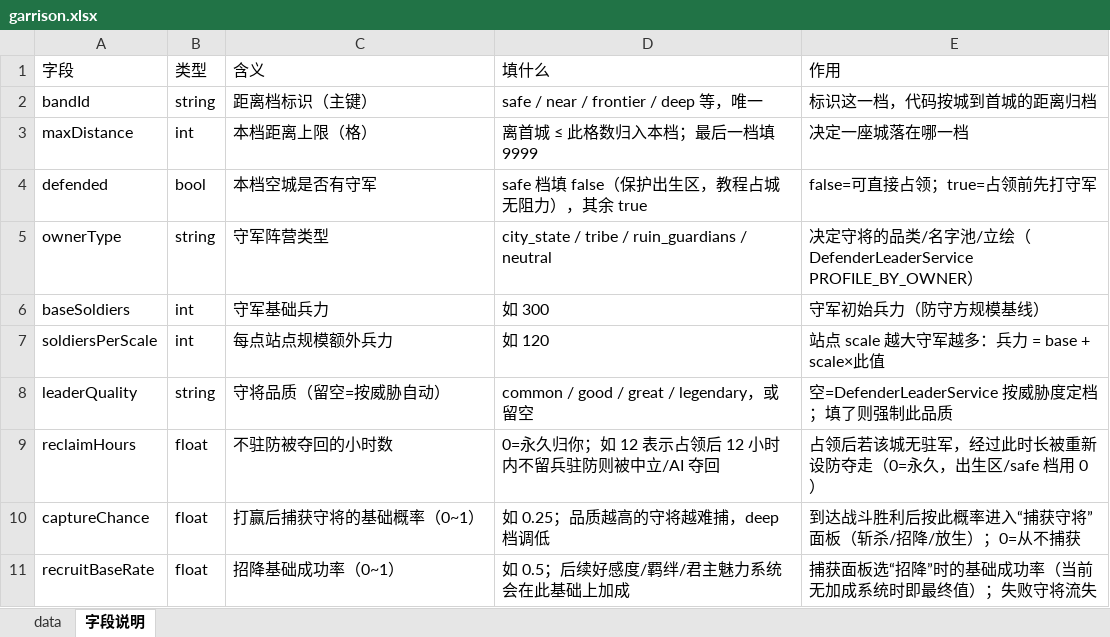
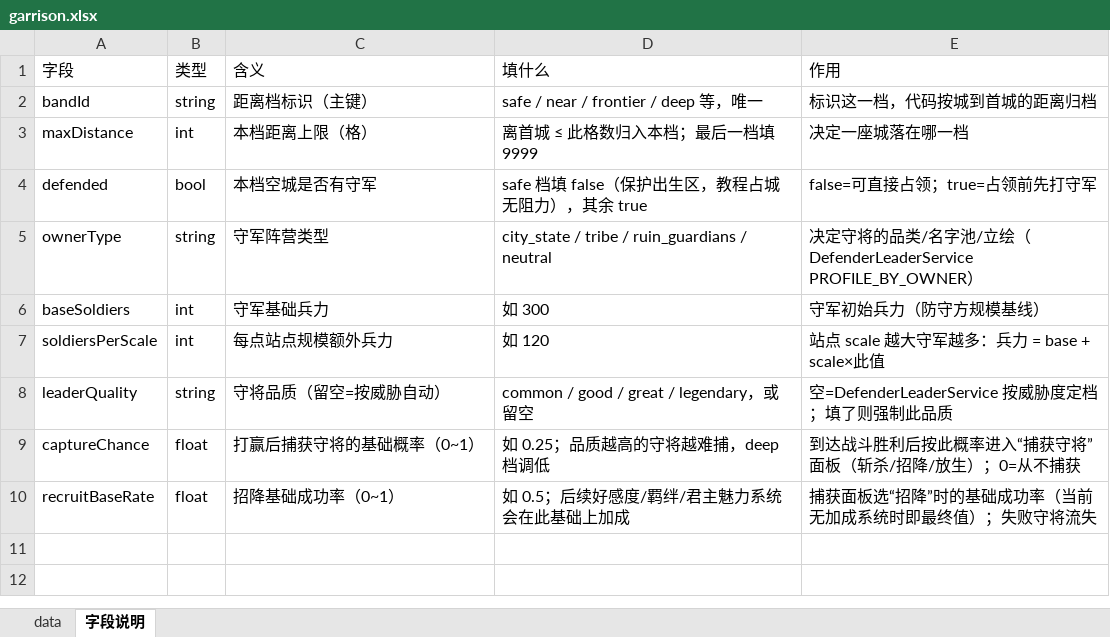
Before and after one commit to 18301724526/WXGames, an Excel workbook: config/tables/garrison.xlsx, sheet 字段说明, drawn as a sheet; values as stored, in another font and other column widths than the file's, no borders; the diff names each change by its address in the sheet, - before the commit and + after, or states it on an @@ line.

```diff
--- a/config/tables/garrison.xlsx (sheet 字段说明)
+++ b/config/tables/garrison.xlsx (sheet 字段说明)
-row 9: reclaimHours | float | 不驻防被夺回的小时数 | 0=永久归你；如 12 表示占领后 12 小时内不留兵驻防则被中立/AI 夺回 | 占领后若该城无驻军，经过此时长被重新设防夺走（0=永久，出生区/safe 档用 0）
```
Also changed, not shown: sheet data, 4 other files.
